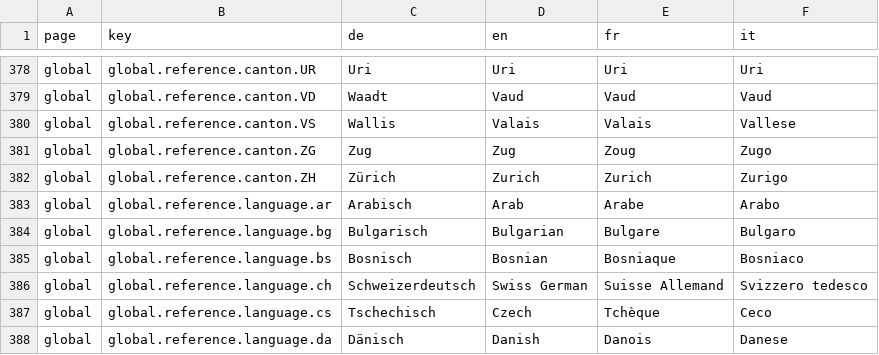
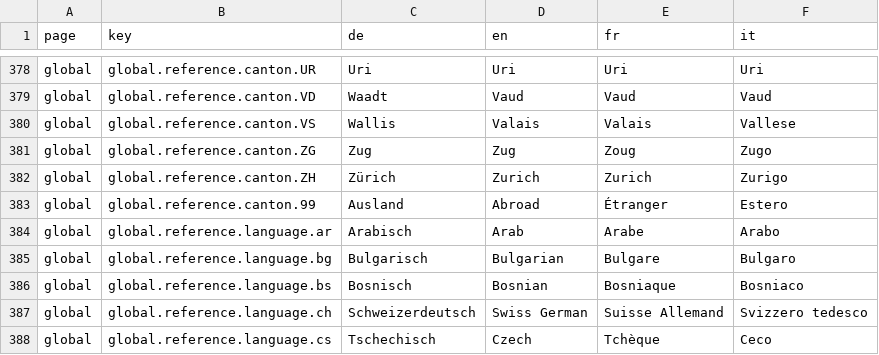
Before and after one commit to Eisfresser/jobroom2, a CSV file: src/main/webapp/i18n/translations.csv, drawn as a sheet; only a part is shown, gaps mark what is left out; the shorter side is filled out with more unchanged rows.

Commit message:
Bugfix/jr2-803_fix_problems_with_foreign_workplace_codes (#525)
* JR-803 display "Switzerland" if all cantons are selected.

* JR2-803 adjust styling

* JR2-803 add Translation 99 = "Ausland"

```diff
--- a/src/main/webapp/i18n/translations.csv
+++ b/src/main/webapp/i18n/translations.csv
@@ -382,2 +382,3 @@ global,global.reference.canton.ZG,Zug,Zug,Zoug,Zugo
 global,global.reference.canton.ZH,Zürich,Zurich,Zurich,Zurigo
+global,global.reference.canton.99,Ausland,Abroad,Étranger,Estero
 global,global.reference.language.ar,Arabisch,Arab,Arabe,Arabo
```
Also changed, not shown: 5 other files.
